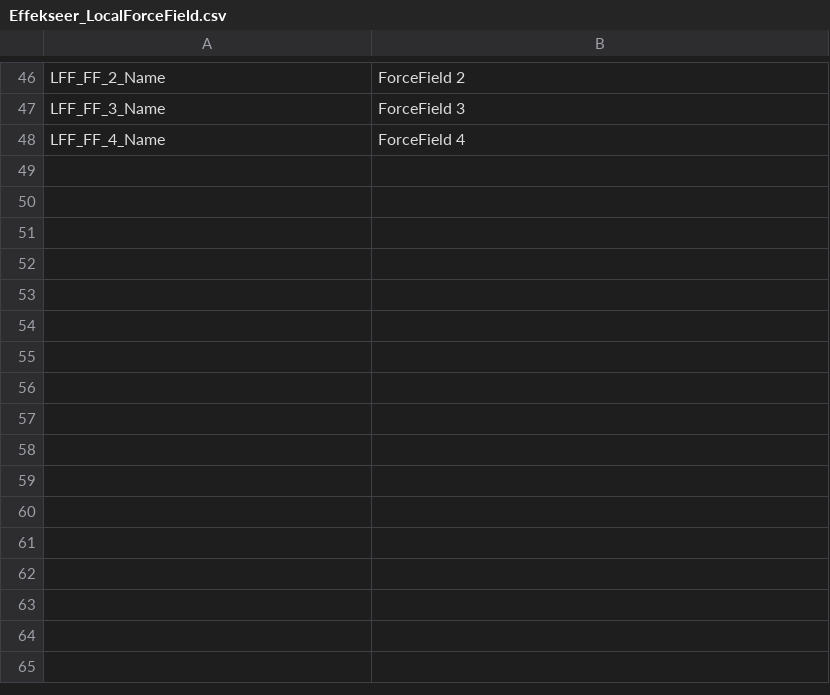
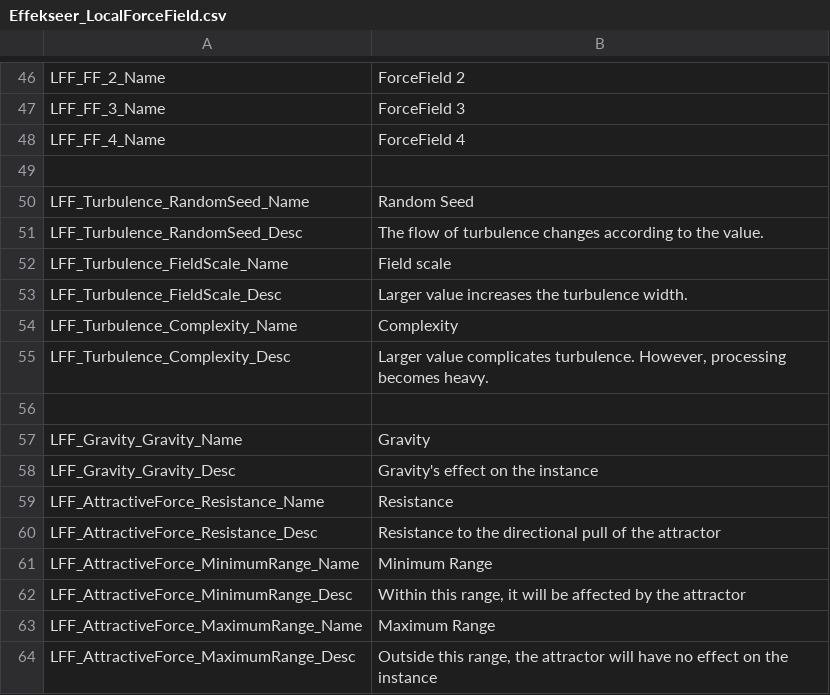
Before and after one commit to effekseer/Effekseer, a CSV file: Dev/release/resources/languages/en/Effekseer_LocalForceField.csv, drawn as a sheet; only a part is shown, gaps mark what is left out; the diff names each change by its address in the sheet, - before the commit and + after, or states it on an @@ line.

```diff
--- a/Dev/release/resources/languages/en/Effekseer_LocalForceField.csv
+++ b/Dev/release/resources/languages/en/Effekseer_LocalForceField.csv
+row 49: (empty)
+row 50: LFF_Turbulence_RandomSeed_Name | Random Seed
+row 51: LFF_Turbulence_RandomSeed_Desc | The flow of turbulence changes according to the value.
+row 52: LFF_Turbulence_FieldScale_Name | Field scale
+row 53: LFF_Turbulence_FieldScale_Desc | Larger value increases the turbulence width.
+row 54: LFF_Turbulence_Complexity_Name | Complexity
+row 55: LFF_Turbulence_Complexity_Desc | Larger value complicates turbulence. However, processing becomes heavy.
+row 56: (empty)
+row 57: LFF_Gravity_Gravity_Name | Gravity
+row 58: LFF_Gravity_Gravity_Desc | Gravity's effect on the instance
+row 59: LFF_AttractiveForce_Resistance_Name | Resistance
+row 60: LFF_AttractiveForce_Resistance_Desc | Resistance to the directional pull of the attractor
+row 61: LFF_AttractiveForce_MinimumRange_Name | Minimum Range
+row 62: LFF_AttractiveForce_MinimumRange_Desc | Within this range, it will be affected by the attractor
+row 63: LFF_AttractiveForce_MaximumRange_Name | Maximum Range
+row 64: LFF_AttractiveForce_MaximumRange_Desc | Outside this range, the attractor will have no effect on the instance
```
Also changed, not shown: Dev/release/resources/languages/en/Effekseer_Environment.csv, Dev/release/resources/languages/en/Effekseer_RenderSettings.csv, 56 other files.
